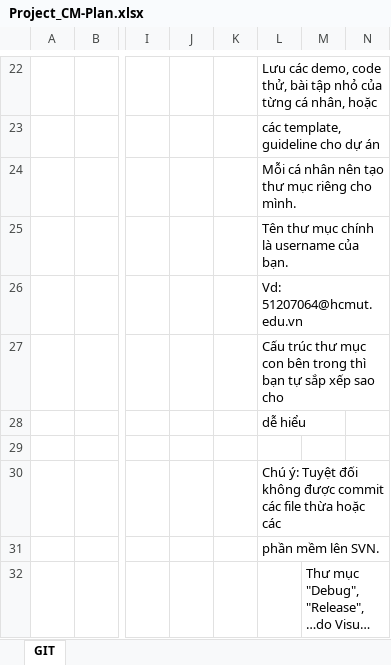
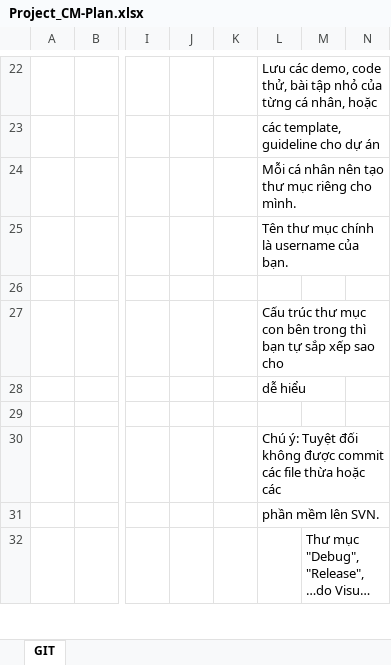
Before and after one commit to PhamNhatLinh1998/Mechanical-Iformation-System, an Excel workbook: doc/plan/Project_CM-Plan.xlsx, sheet GIT, drawn as a sheet; only a part is shown, gaps mark what is left out; long unchanged cells end in …; values as stored, in another font and other column widths than the file's, no borders; the diff names each change by its address in the sheet, - before the commit and + after, or states it on an @@ line.

Commit message:
commit

```diff
--- a/doc/plan/Project_CM-Plan.xlsx (sheet GIT)
+++ b/doc/plan/Project_CM-Plan.xlsx (sheet GIT)
-L26: Vd: 51207064@hcmut.edu.vn
+L26: (empty)
```
